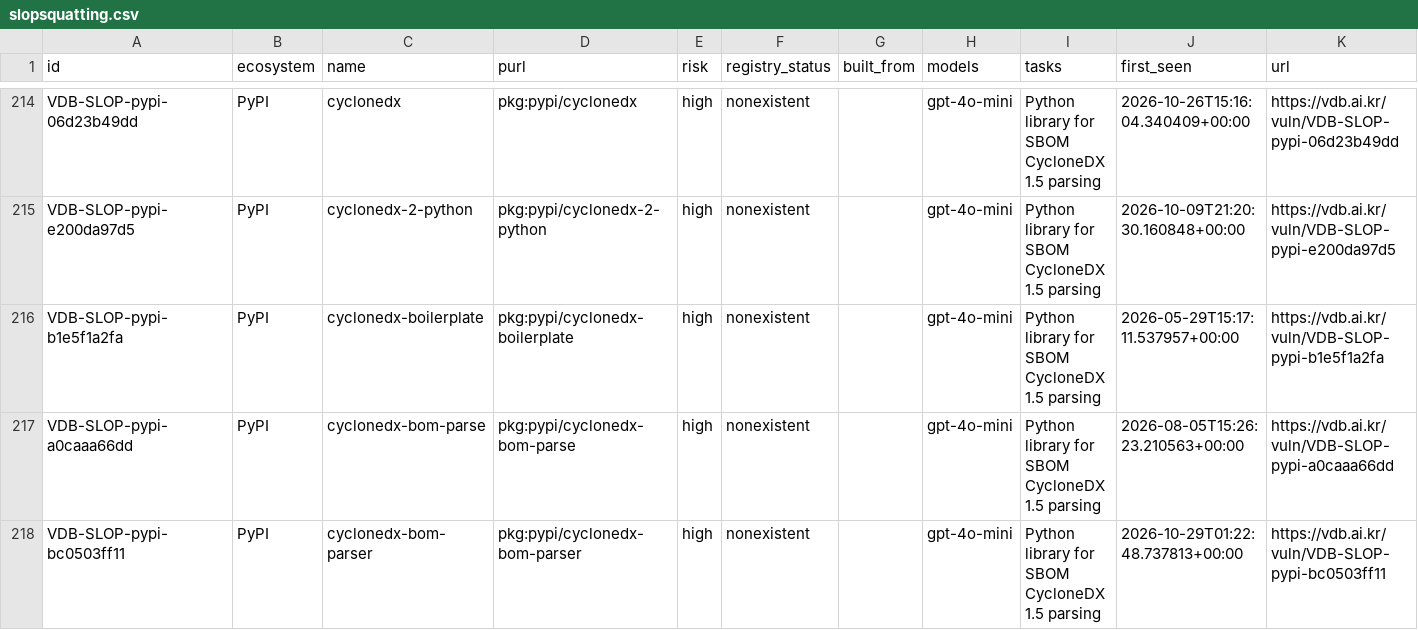
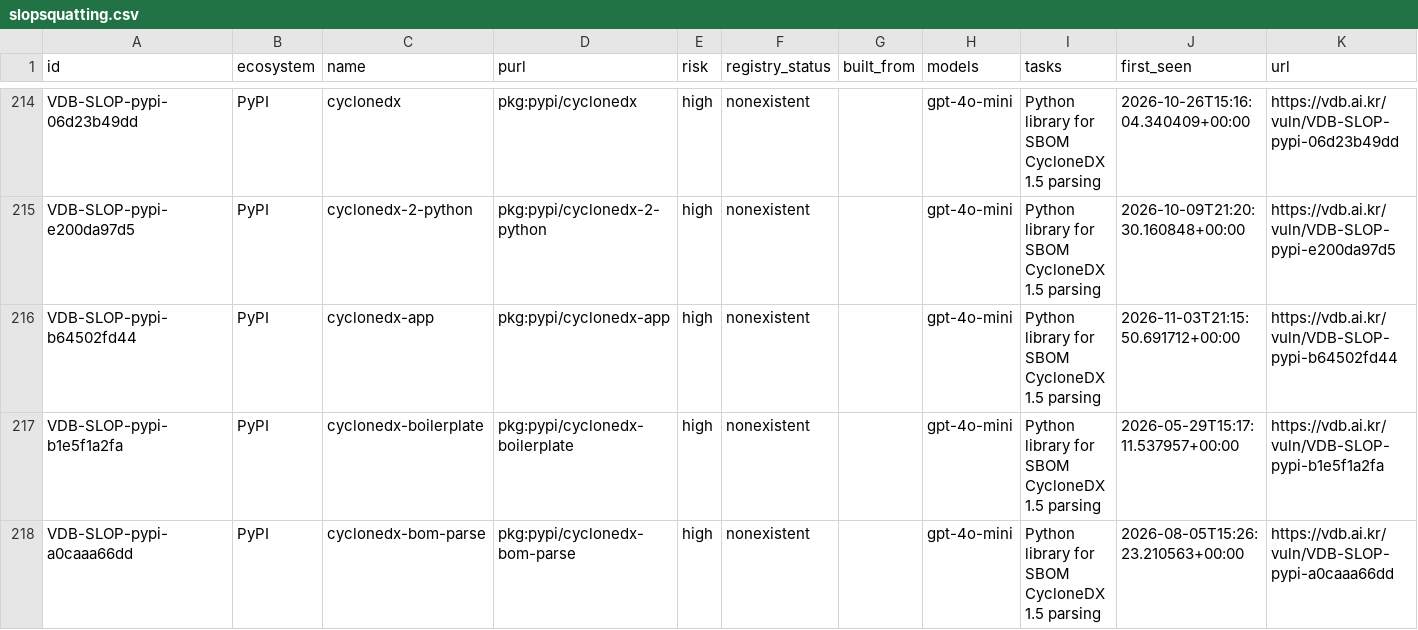
Before and after one commit to 0pstech/slopsquatting-dataset, a CSV file: slopsquatting.csv, drawn as a sheet; only a part is shown, gaps mark what is left out; the shorter side is filled out with more unchanged rows; the diff covers the shown part only; the diff names each change by its address in the sheet, - before the commit and + after, or states it on an @@ line.

Commit message:
data: 2164 names as of 2026-11-04

```diff
--- a/slopsquatting.csv
+++ b/slopsquatting.csv
+row 216: VDB-SLOP-pypi-b64502fd44 | PyPI | cyclonedx-app | pkg:pypi/cyclonedx-app | high | nonexistent |  | gpt-4o-mini | Python library for SBOM CycloneDX 1.5 parsing | 2026-11-03T21:15:50.691712+00:00 | https://vdb.ai.kr/vuln/VDB-SLOP-pypi-b64502fd44
```
Also changed, not shown: 2 added rows and 19 edited cells elsewhere in this file, 3 other files.
